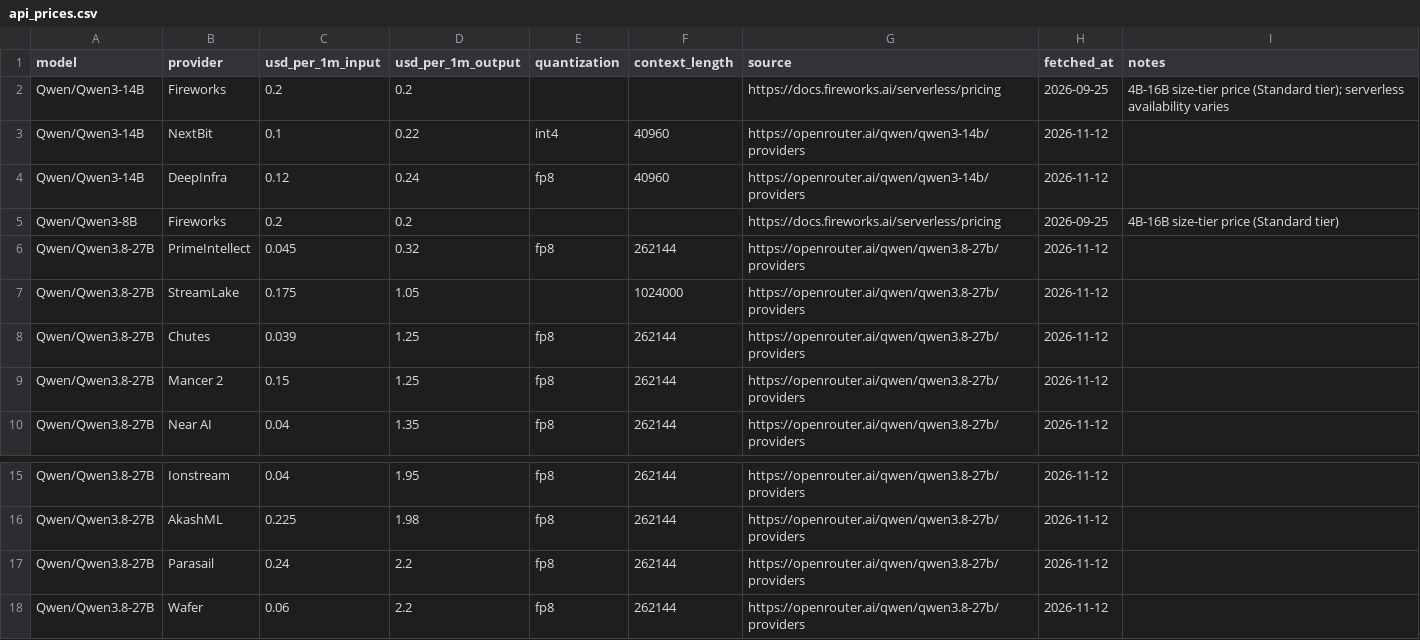
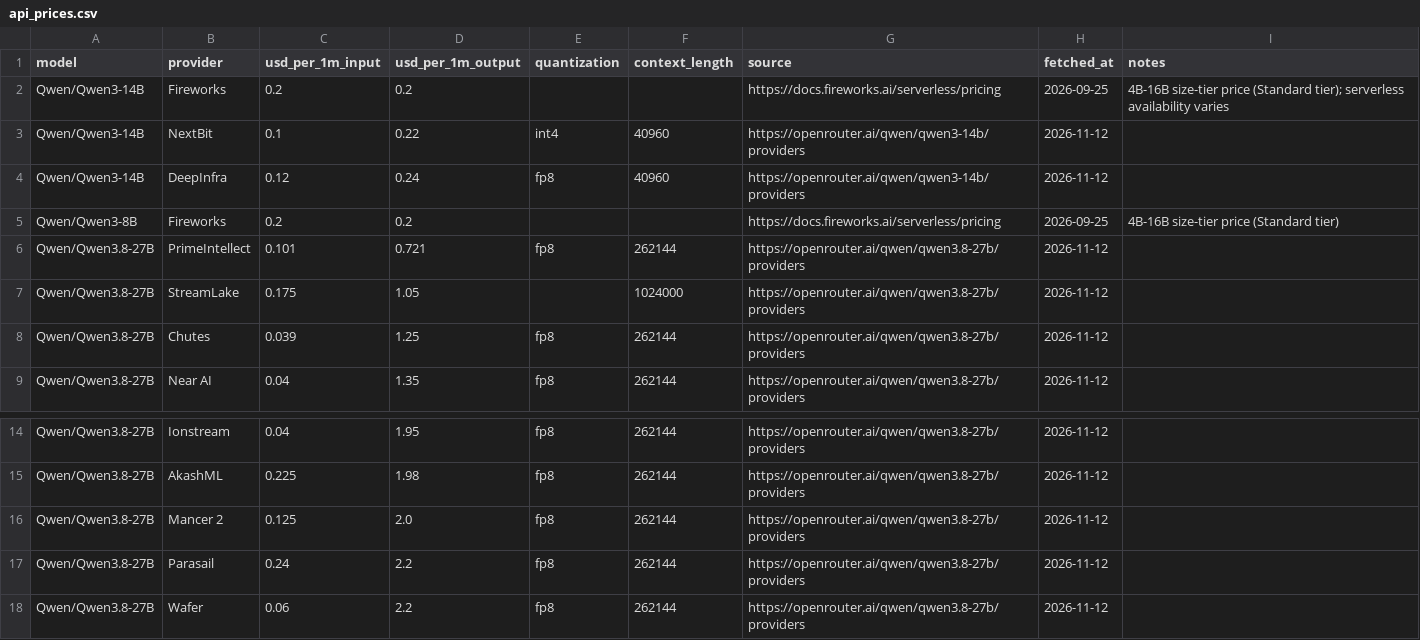
Before and after one commit to tgarg01/silybench-data, a CSV file: derived/csv/api_prices.csv, drawn as a sheet; only a part is shown, gaps mark what is left out.

```diff
--- a/derived/csv/api_prices.csv
+++ b/derived/csv/api_prices.csv
@@ -5,6 +5,5 @@ Qwen/Qwen3-14B,DeepInfra,0.12,0.24,fp8,40960,https://openrouter.ai/qwen/qwen3-14
 Qwen/Qwen3-8B,Fireworks,0.2,0.2,,,https://docs.fireworks.ai/serverless/pricing,2026-09-25,4B-16B size-tier price (Standard tier)
-Qwen/Qwen3.8-27B,PrimeIntellect,0.045,0.32,fp8,262144,https://openrouter.ai/qwen/qwen3.8-27b/providers,2026-11-12,
+Qwen/Qwen3.8-27B,PrimeIntellect,0.101,0.721,fp8,262144,https://openrouter.ai/qwen/qwen3.8-27b/providers,2026-11-12,
 Qwen/Qwen3.8-27B,StreamLake,0.175,1.05,,1024000,https://openrouter.ai/qwen/qwen3.8-27b/providers,2026-11-12,
 Qwen/Qwen3.8-27B,Chutes,0.039,1.25,fp8,262144,https://openrouter.ai/qwen/qwen3.8-27b/providers,2026-11-12,
-Qwen/Qwen3.8-27B,Mancer 2,0.15,1.25,fp8,262144,https://openrouter.ai/qwen/qwen3.8-27b/providers,2026-11-12,
 Qwen/Qwen3.8-27B,Near AI,0.04,1.35,fp8,262144,https://openrouter.ai/qwen/qwen3.8-27b/providers,2026-11-12,
@@ -16,2 +15,3 @@ Qwen/Qwen3.8-27B,Ionstream,0.04,1.95,fp8,262144,https://openrouter.ai/qwen/qwen3
 Qwen/Qwen3.8-27B,AkashML,0.225,1.98,fp8,262144,https://openrouter.ai/qwen/qwen3.8-27b/providers,2026-11-12,
+Qwen/Qwen3.8-27B,Mancer 2,0.125,2.0,fp8,262144,https://openrouter.ai/qwen/qwen3.8-27b/providers,2026-11-12,
 Qwen/Qwen3.8-27B,Parasail,0.24,2.2,fp8,262144,https://openrouter.ai/qwen/qwen3.8-27b/providers,2026-11-12,
```
Also changed, not shown: derived/csv/gpu_prices.csv, derived/csv/hosted_costs.csv, 4 other files.
